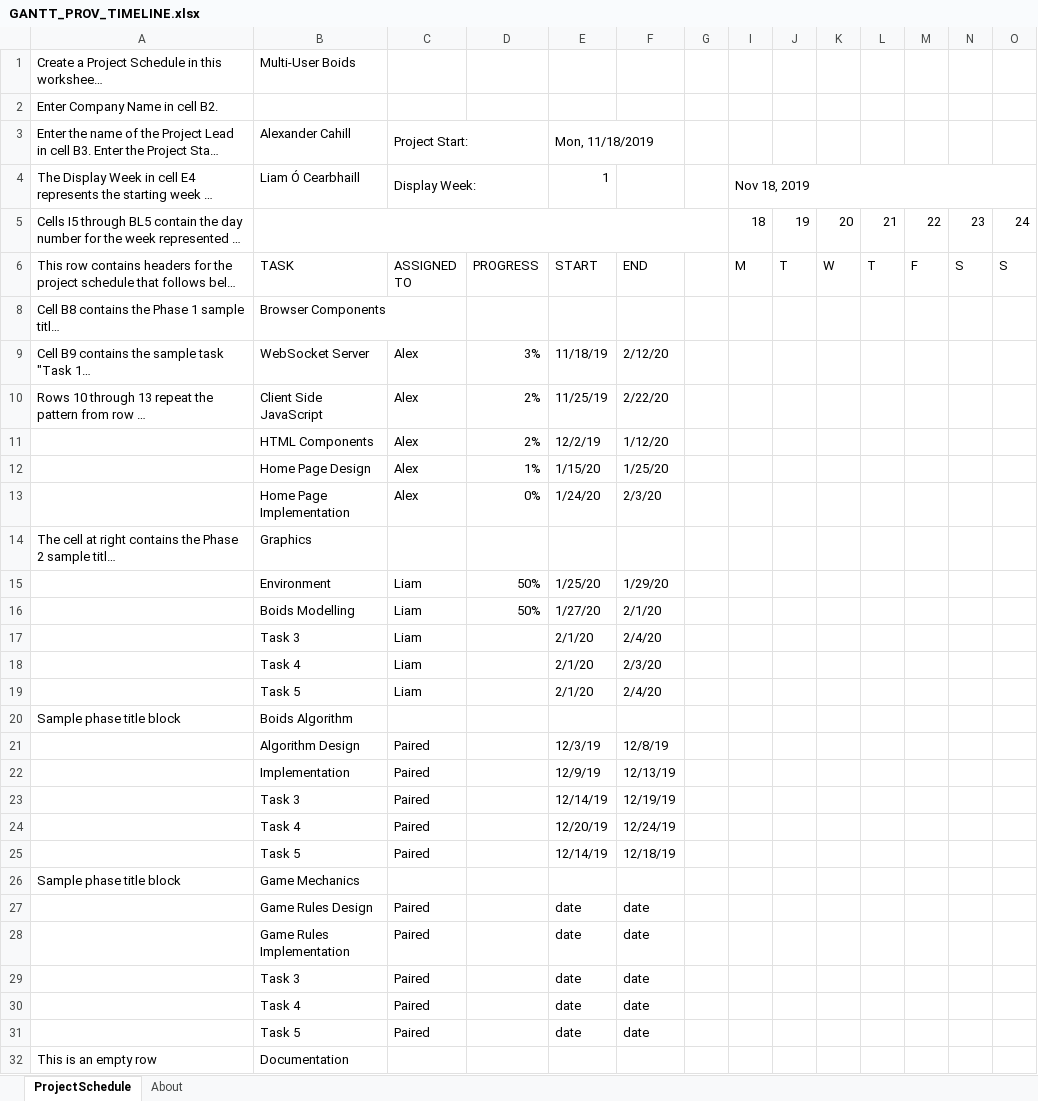
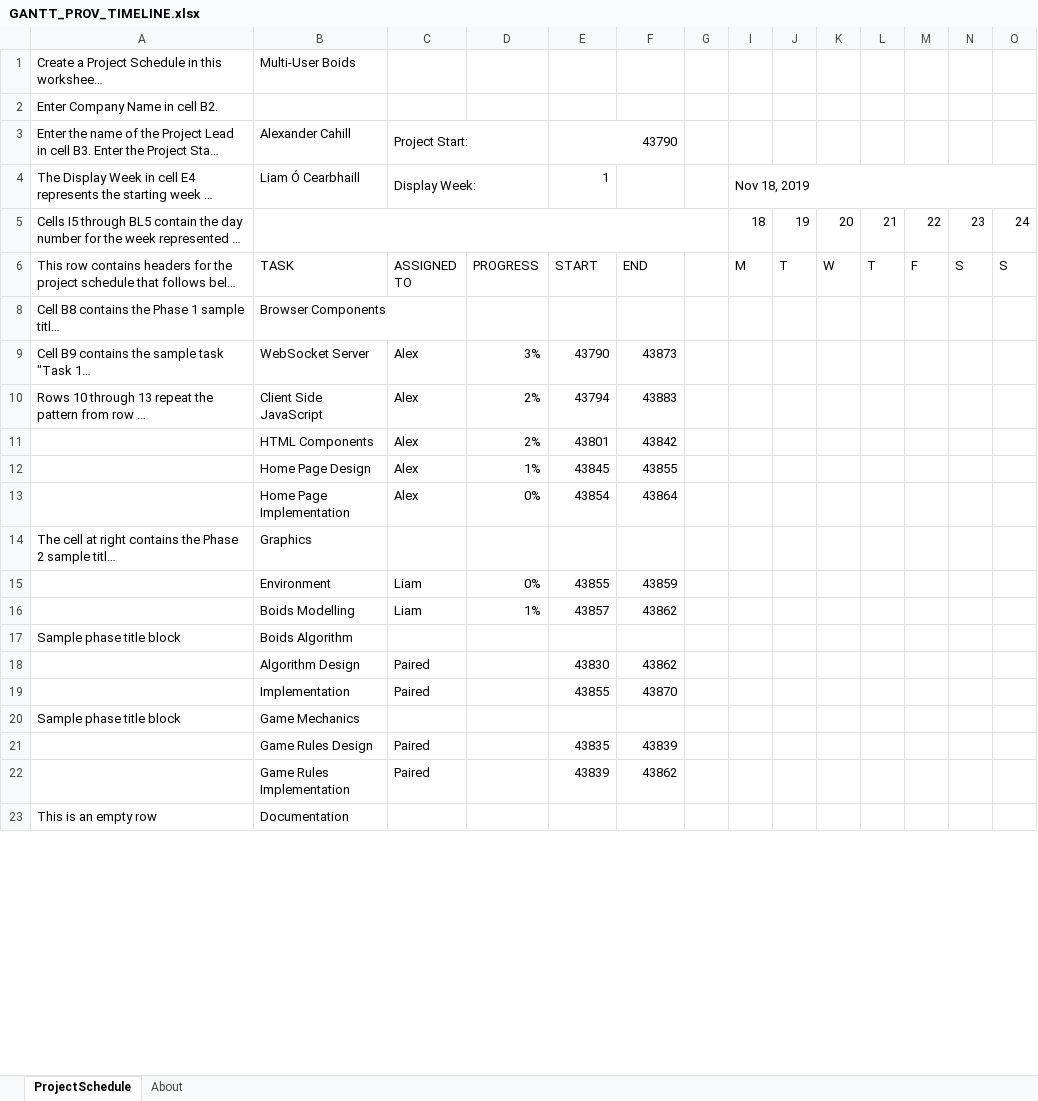
Before and after one commit to cahillathehun/Final_Year_Project, an Excel workbook: docs/functional-spec/GANTT_PROV_TIMELINE.xlsx, sheet ProjectSchedule, drawn as a sheet; only a part is shown; long unchanged cells end in …; values as stored, in another font and other column widths than the file's, no cell formats; conditional formats not drawn; removed rows and columns are numbered as before the commit, all else as after; rows hold the shown columns only; the diff covers the shown part only; the diff names each change by its address in the sheet, - before the commit and + after, or states it on an @@ line.

Commit message:
finished func spec, emailing to Mark.

```diff
--- a/docs/functional-spec/GANTT_PROV_TIMELINE.xlsx (sheet ProjectSchedule)
+++ b/docs/functional-spec/GANTT_PROV_TIMELINE.xlsx (sheet ProjectSchedule)
-E3: Mon, 11/18/2019
+E3: 43790
-E9: 11/18/19
+E9: 43790
-F9: 2/12/20
+F9: 43873
-E10: 11/25/19
+E10: 43794
-F10: 2/22/20
+F10: 43883
-E11: 12/2/19
+E11: 43801
-F11: 1/12/20
+F11: 43842
-E12: 1/15/20
+E12: 43845
-F12: 1/25/20
+F12: 43855
-E13: 1/24/20
+E13: 43854
-F13: 2/3/20
+F13: 43864
-row 15:  | Environment | Liam | 50% | 1/25/20 | 1/29/20
-row 16:  | Boids Modelling | Liam | 50% | 1/27/20 | 2/1/20
-row 17:  | Task 3 | Liam |  | 2/1/20 | 2/4/20
-row 18:  | Task 4 | Liam |  | 2/1/20 | 2/3/20
-row 19:  | Task 5 | Liam |  | 2/1/20 | 2/4/20
+row 15:  | Environment | Liam | 0% | 43855 | 43859
+row 16:  | Boids Modelling | Liam | 1% | 43857 | 43862
-E18: 12/3/19
+E18: 43830
-F18: 12/8/19
+F18: 43862
-E19: 12/9/19
+E19: 43855
-F19: 12/13/19
+F19: 43870
-row 23:  | Task 3 | Paired |  | 12/14/19 | 12/19/19
-row 24:  | Task 4 | Paired |  | 12/20/19 | 12/24/19
-row 25:  | Task 5 | Paired |  | 12/14/19 | 12/18/19
-E21: date
+E21: 43835
-F21: date
+F21: 43839
-E22: date
+E22: 43839
-F22: date
+F22: 43862
-row 29:  | Task 3 | Paired |  | date | date
-row 30:  | Task 4 | Paired |  | date | date
-row 31:  | Task 5 | Paired |  | date | date
```
Also changed, not shown: 2 removed rows and 5 edited cells elsewhere in this sheet, cell formats, hidden cells, charts or pictures, 2 other files.
